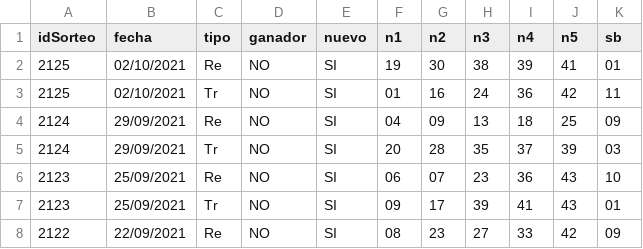
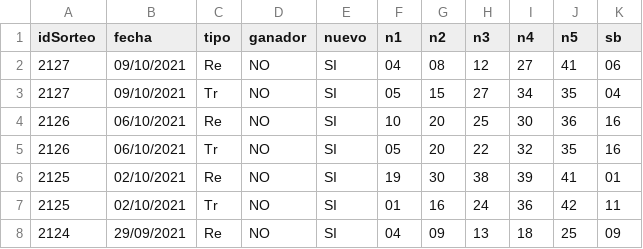
Before and after one commit to chitara44/datascience, a CSV file: origen/expdata2.csv, drawn as a sheet; only a part is shown; the shorter side is filled out with more unchanged rows; the diff names each change by its address in the sheet, - before the commit and + after, or states it on an @@ line.

```diff
--- a/origen/expdata2.csv
+++ b/origen/expdata2.csv
+row 2: 2127 | 09/10/2021 | Re | NO | SI | 04 | 08 | 12 | 27 | 41 | 06
+row 3: 2127 | 09/10/2021 | Tr | NO | SI | 05 | 15 | 27 | 34 | 35 | 04
+row 4: 2126 | 06/10/2021 | Re | NO | SI | 10 | 20 | 25 | 30 | 36 | 16
+row 5: 2126 | 06/10/2021 | Tr | NO | SI | 05 | 20 | 22 | 32 | 35 | 16
```
Also changed, not shown: generados/conteos_3d_re.csv, generados/conteos_3d_tr.csv, 35 other files.
